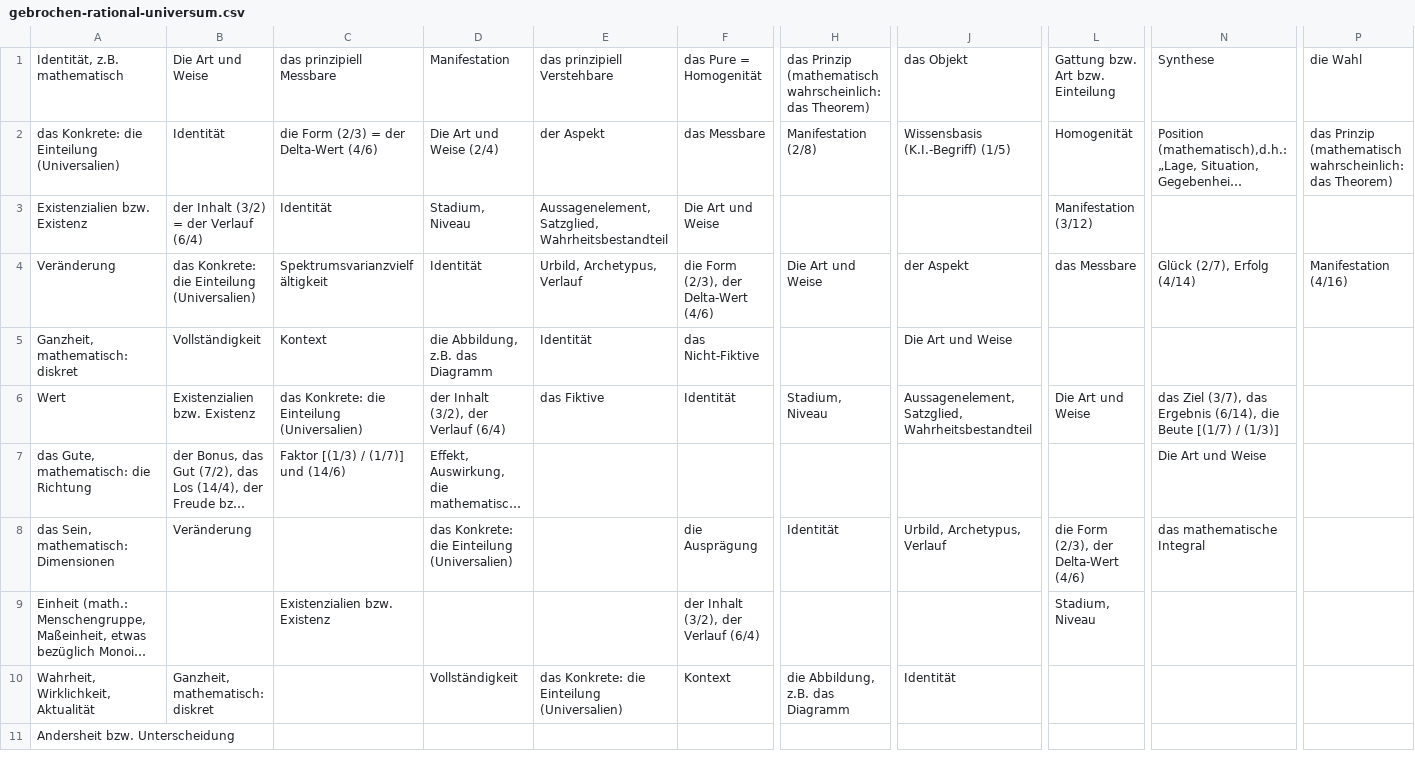
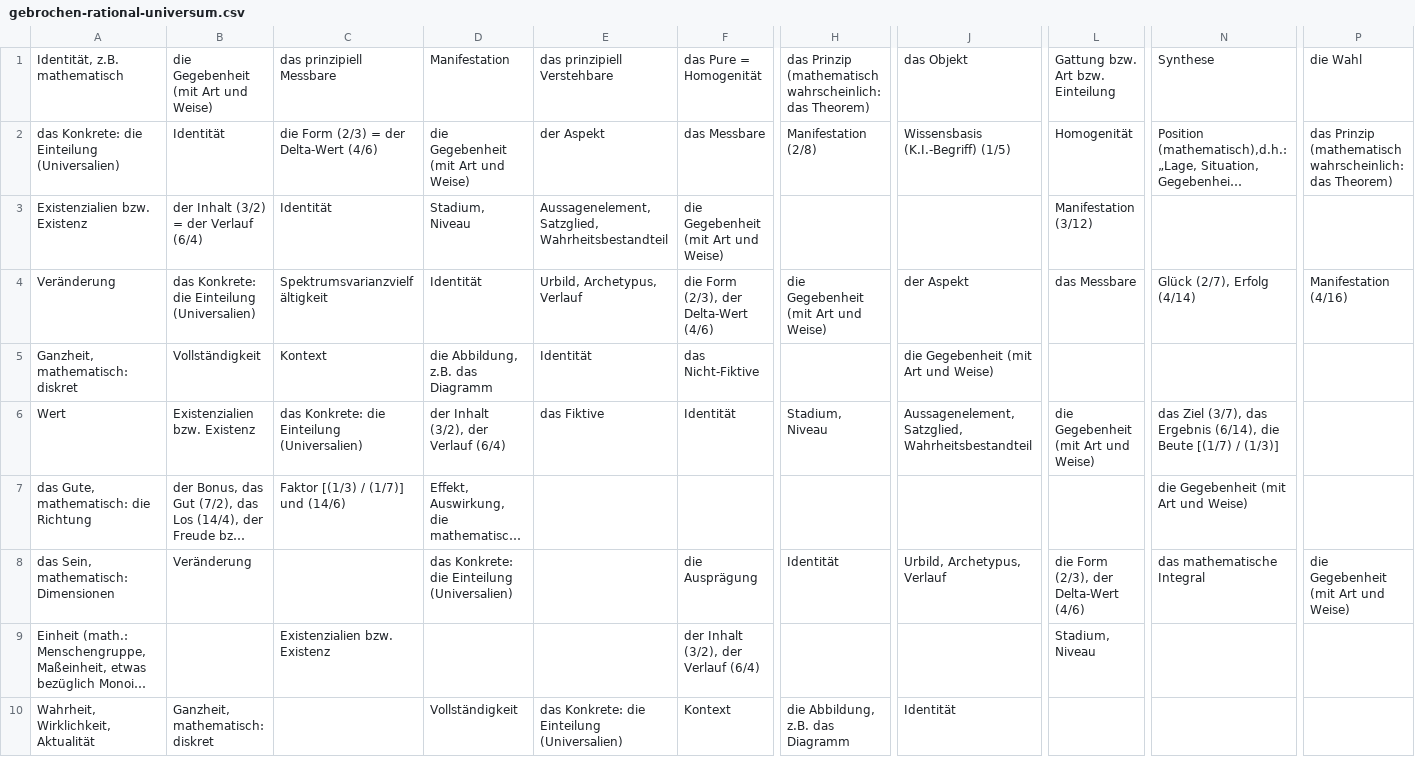
Before and after one commit to githubuser2000/reta-23-07-20, a CSV file: gebrochen-rational-universum.csv, drawn as a sheet; only a part is shown, gaps mark what is left out; the shorter side is filled out with more unchanged rows; long unchanged cells end in …; the diff names each change by its address in the sheet, - before the commit and + after, or states it on an @@ line.

Commit message:
2 csvs 1/2 Gegebenheit

```diff
--- a/gebrochen-rational-universum.csv
+++ b/gebrochen-rational-universum.csv
-B1: Die Art und Weise
+B1: die Gegebenheit (mit Art und Weise)
-D2: Die Art und Weise (2/4)
+D2: die Gegebenheit (mit Art und Weise)
-F3: Die Art und Weise
+F3: die Gegebenheit (mit Art und Weise)
-H4: Die Art und Weise
+H4: die Gegebenheit (mit Art und Weise)
-J5: Die Art und Weise
+J5: die Gegebenheit (mit Art und Weise)
-L6: Die Art und Weise
+L6: die Gegebenheit (mit Art und Weise)
-N7: Die Art und Weise
+N7: die Gegebenheit (mit Art und Weise)
-P8: (empty)
+P8: die Gegebenheit (mit Art und Weise)
```
Also changed, not shown: religion.csv.
